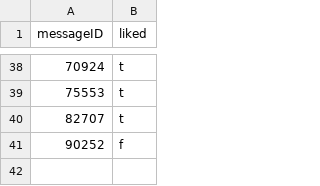
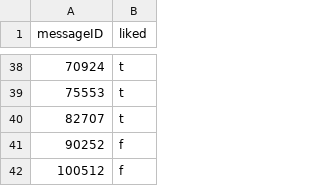
Before and after one commit to magomez96/AdamTestBot, a CSV file: chatStorage/likes/history/35829872history.csv, drawn as a sheet; only a part is shown, gaps mark what is left out.

```diff
--- a/chatStorage/likes/history/35829872history.csv
+++ b/chatStorage/likes/history/35829872history.csv
@@ -41 +41,2 @@ messageID,liked
 90252,f
+100512,f
```
Also changed, not shown: chatStorage/likes/history/40280981history.csv, chatStorage/likes/history/40583561history.csv, 14 other files.
